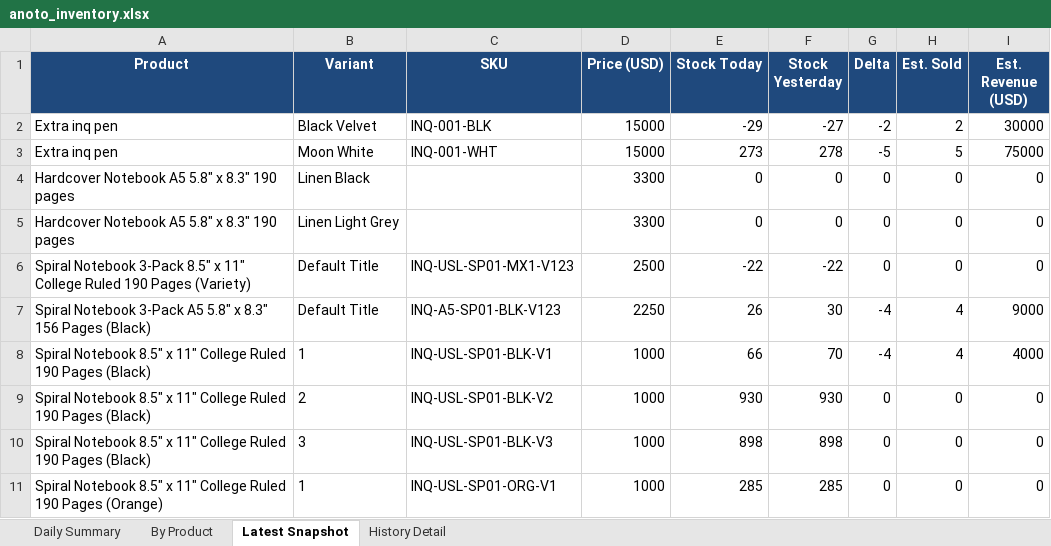
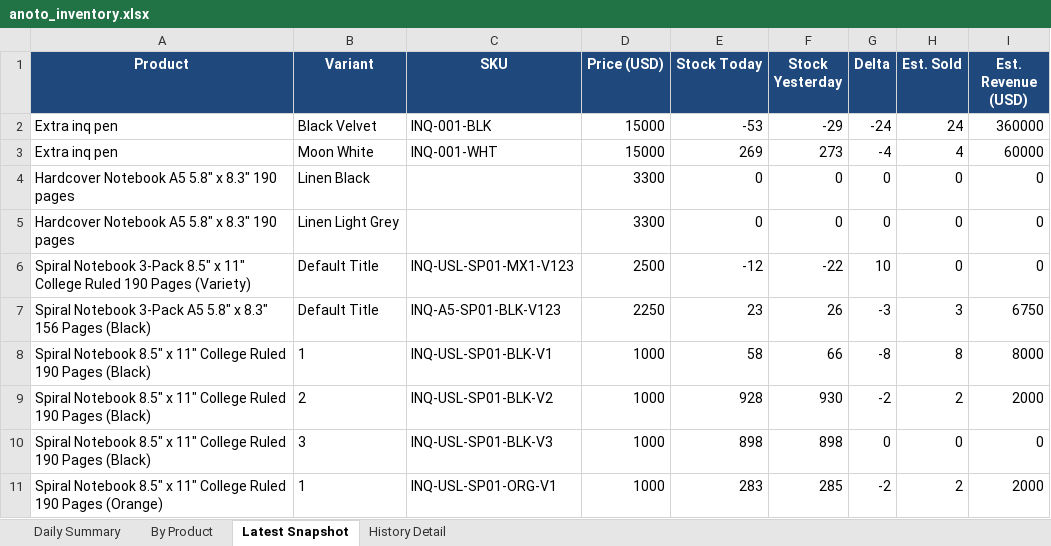
Before and after one commit to Flossan1337/Scraper, an Excel workbook: data/anoto_inventory.xlsx, sheet Latest Snapshot, drawn as a sheet; only a part is shown; values as stored, in another font and other column widths than the file's, no borders; the diff covers the shown part only; the diff names each change by its address in the sheet, - before the commit and + after, or states it on an @@ line.

```diff
--- a/data/anoto_inventory.xlsx (sheet Latest Snapshot)
+++ b/data/anoto_inventory.xlsx (sheet Latest Snapshot)
-E2 (Stock Today): -29
+E2 (Stock Today): -53
-F2 (Stock Yesterday): -27
+F2 (Stock Yesterday): -29
-G2 (Delta): -2
+G2 (Delta): -24
-H2 (Est. Sold): 2
+H2 (Est. Sold): 24
-I2 (Est. Revenue (USD)): 30000
+I2 (Est. Revenue (USD)): 360000
-E3 (Stock Today): 273
+E3 (Stock Today): 269
-F3 (Stock Yesterday): 278
+F3 (Stock Yesterday): 273
-G3 (Delta): -5
+G3 (Delta): -4
-H3 (Est. Sold): 5
+H3 (Est. Sold): 4
-I3 (Est. Revenue (USD)): 75000
+I3 (Est. Revenue (USD)): 60000
-E6 (Stock Today): -22
+E6 (Stock Today): -12
-G6 (Delta): 0
+G6 (Delta): 10
-E7 (Stock Today): 26
+E7 (Stock Today): 23
-F7 (Stock Yesterday): 30
+F7 (Stock Yesterday): 26
-G7 (Delta): -4
+G7 (Delta): -3
-H7 (Est. Sold): 4
+H7 (Est. Sold): 3
-I7 (Est. Revenue (USD)): 9000
+I7 (Est. Revenue (USD)): 6750
-E8 (Stock Today): 66
+E8 (Stock Today): 58
-F8 (Stock Yesterday): 70
+F8 (Stock Yesterday): 66
-G8 (Delta): -4
+G8 (Delta): -8
-H8 (Est. Sold): 4
+H8 (Est. Sold): 8
-I8 (Est. Revenue (USD)): 4000
+I8 (Est. Revenue (USD)): 8000
-E9 (Stock Today): 930
+E9 (Stock Today): 928
-G9 (Delta): 0
+G9 (Delta): -2
-H9 (Est. Sold): 0
+H9 (Est. Sold): 2
-I9 (Est. Revenue (USD)): 0
+I9 (Est. Revenue (USD)): 2000
-E11 (Stock Today): 285
+E11 (Stock Today): 283
-G11 (Delta): 0
+G11 (Delta): -2
-H11 (Est. Sold): 0
+H11 (Est. Sold): 2
-I11 (Est. Revenue (USD)): 0
+I11 (Est. Revenue (USD)): 2000
```
Also changed, not shown: 69 edited cells elsewhere in this sheet, sheet History Detail, sheet By Product, sheet Daily Summary, data/ahlsell_led_panel_inventory.xlsx, data/ahlsell_plejd_inventory.xlsx, 18 other files.
